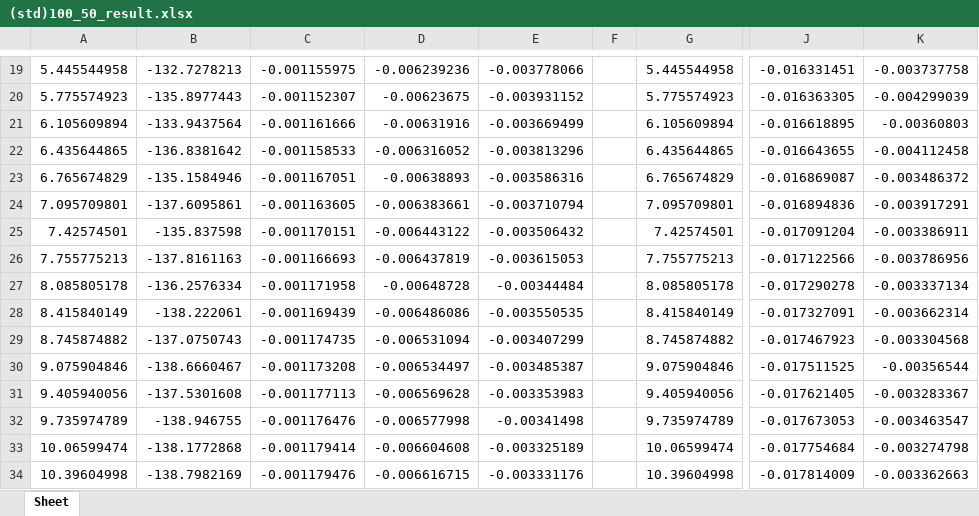
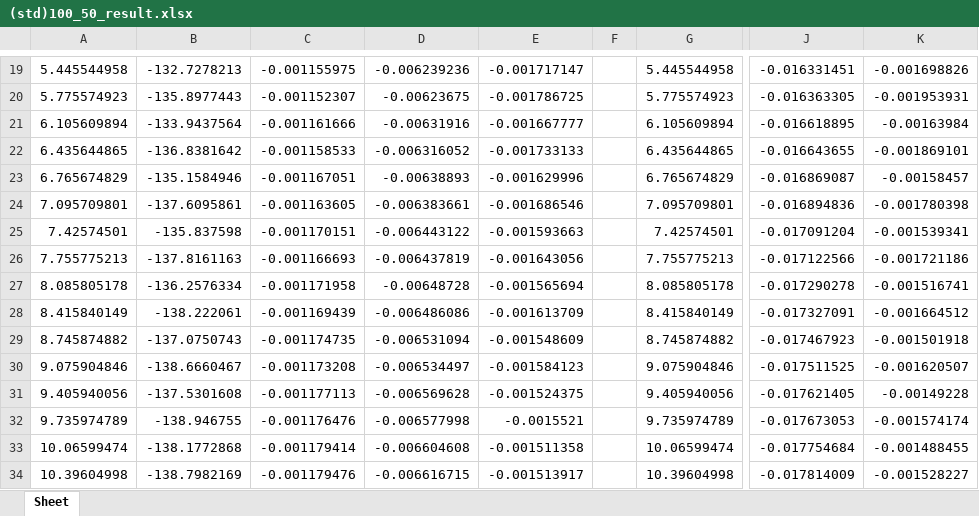
Before and after one commit to yuki0083/Intrinsic-strain, an Excel workbook: 結果/(std)100_50/(std)100_50_result.xlsx, sheet Sheet, drawn as a sheet; only a part is shown, gaps mark what is left out; values as stored, in another font and other column widths than the file's, no borders; charts and pictures not drawn; the diff covers the shown part only; the diff names each change by its address in the sheet, - before the commit and + after, or states it on an @@ line.

```diff
--- a/結果/(std)100_50/(std)100_50_result.xlsx (sheet Sheet)
+++ b/結果/(std)100_50/(std)100_50_result.xlsx (sheet Sheet)
-E19: -0.003778066
+E19: -0.001717147
-K19: -0.003737758
+K19: -0.001698826
-E20: -0.003931152
+E20: -0.001786725
-K20: -0.004299039
+K20: -0.001953931
-E21: -0.003669499
+E21: -0.001667777
-K21: -0.00360803
+K21: -0.00163984
-E22: -0.003813296
+E22: -0.001733133
-K22: -0.004112458
+K22: -0.001869101
-E23: -0.003586316
+E23: -0.001629996
-K23: -0.003486372
+K23: -0.00158457
-E24: -0.003710794
+E24: -0.001686546
-K24: -0.003917291
+K24: -0.001780398
-E25: -0.003506432
+E25: -0.001593663
-K25: -0.003386911
+K25: -0.001539341
-E26: -0.003615053
+E26: -0.001643056
-K26: -0.003786956
+K26: -0.001721186
-E27: -0.00344484
+E27: -0.001565694
-K27: -0.003337134
+K27: -0.001516741
-E28: -0.003550535
+E28: -0.001613709
-K28: -0.003662314
+K28: -0.001664512
-E29: -0.003407299
+E29: -0.001548609
-K29: -0.003304568
+K29: -0.001501918
-E30: -0.003485387
+E30: -0.001584123
-K30: -0.00356544
+K30: -0.001620507
-E31: -0.003353983
+E31: -0.001524375
-K31: -0.003283367
+K31: -0.00149228
-E32: -0.00341498
+E32: -0.0015521
-K32: -0.003463547
+K32: -0.001574174
-E33: -0.003325189
+E33: -0.001511358
-K33: -0.003274798
+K33: -0.001488455
-E34: -0.003331176
+E34: -0.001513917
-K34: -0.003362663
+K34: -0.001528227
```
Also changed, not shown: 572 edited cells elsewhere in this sheet, charts or pictures, 結果/resultまとめ.xlsx, 5 other files.
